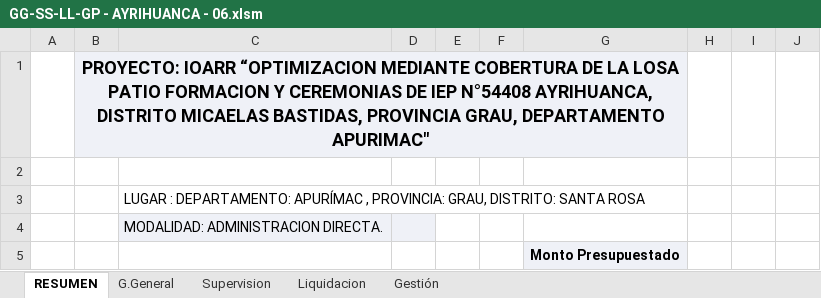
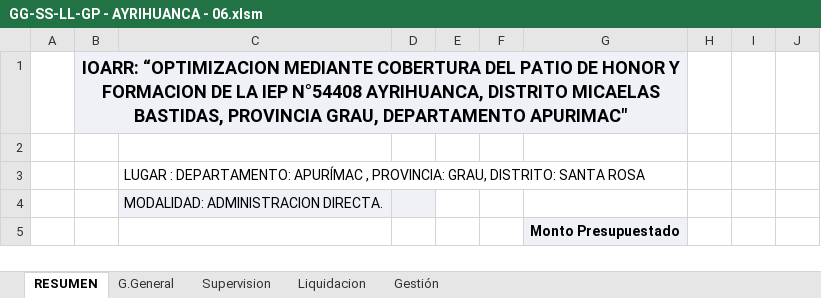
Before and after one commit to ORFEI-GRAP/IOARR0006, an Excel workbook: 7.0 DESAGREGADO DE GASTOS/GG-SS-LL-GP - AYRIHUANCA - 06.xlsm, sheet RESUMEN, drawn as a sheet; only a part is shown; values as stored, in another font and other column widths than the file's, no borders; charts and pictures not drawn; the diff names each change by its address in the sheet, - before the commit and + after, or states it on an @@ line.

```diff
--- a/7.0 DESAGREGADO DE GASTOS/GG-SS-LL-GP - AYRIHUANCA - 06.xlsm (sheet RESUMEN)
+++ b/7.0 DESAGREGADO DE GASTOS/GG-SS-LL-GP - AYRIHUANCA - 06.xlsm (sheet RESUMEN)
-B1: PROYECTO: IOARR “OPTIMIZACION MEDIANTE COBERTURA DE LA LOSA PATIO FORMACION Y CEREMONIAS DE IEP N°54408…
+B1: IOARR: “OPTIMIZACION MEDIANTE COBERTURA DEL PATIO DE HONOR Y FORMACION DE LA IEP N°54408…
```
Also changed, not shown: sheet Gestión, sheet Liquidacion, sheet Supervision, sheet G.General, charts or pictures, 9.0 CRONOGRAMA/CRONOGRAMA- AYRIHUANCA - 06.xlsx, 2 other files.
